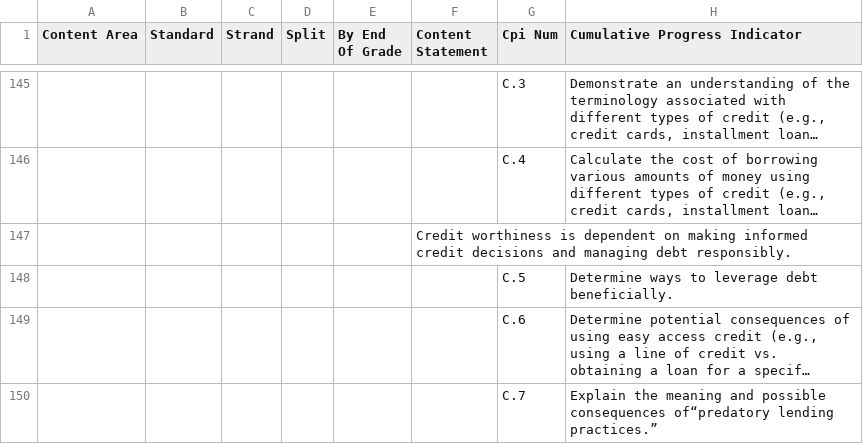
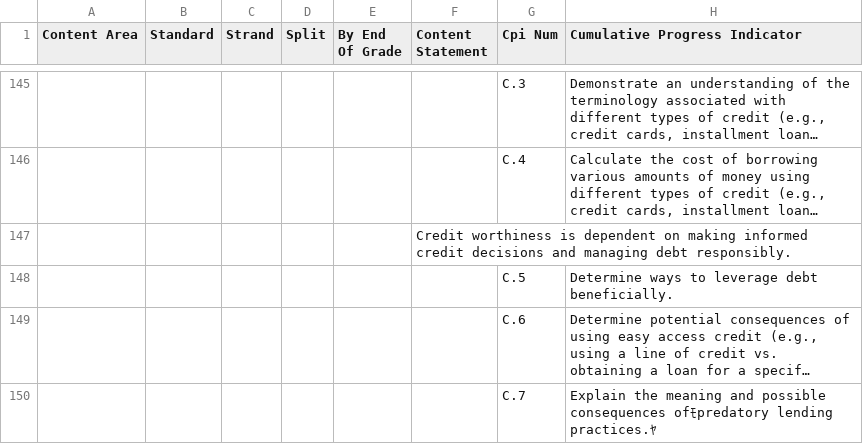
Before and after one commit to laquereric/LivingToLearn, a CSV file: data/nj_s21clc.csv (was data/nj_standards.csv), drawn as a sheet; only a part is shown, gaps mark what is left out; long unchanged cells end in …; the diff covers the shown part only; the diff names each change by its address in the sheet, - before the commit and + after, or states it on an @@ line.

```diff
--- a/data/nj_standards.csv
+++ b/data/nj_s21clc.csv
-H150 (Cumulative Progress Indicator): …possible consequences of“predatory lending practices.”
+H150 (Cumulative Progress Indicator): …possible consequences ofﾓpredatory lending practices.ﾔ
```
Also changed, not shown: 5 edited cells elsewhere in this file, data/character_ji.csv, 7 other files.
